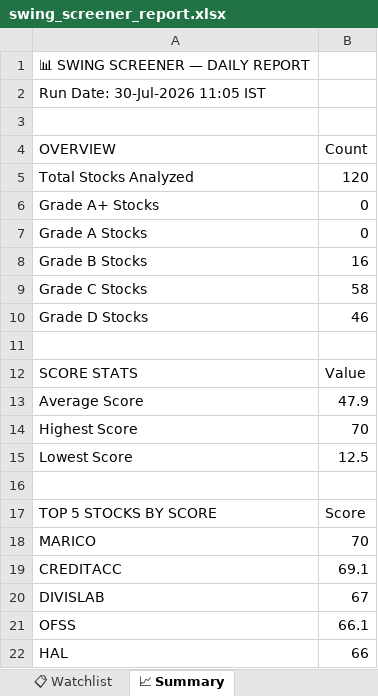
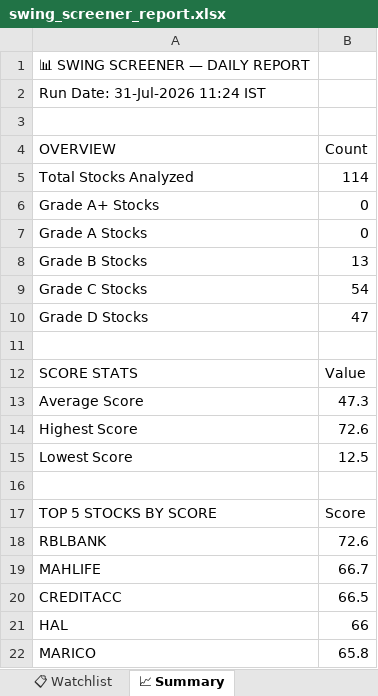
Before and after one commit to sashokkumars-sys/swing-screener, an Excel workbook: output/swing_screener_report.xlsx, sheet 📈 Summary, drawn as a sheet; values as stored, in another font and other column widths than the file's, no borders; removed rows and columns are numbered as before the commit, all else as after; the diff names each change by its address in the sheet, - before the commit and + after, or states it on an @@ line.

```diff
--- a/output/swing_screener_report.xlsx (sheet 📈 Summary)
+++ b/output/swing_screener_report.xlsx (sheet 📈 Summary)
-A2 (OVERVIEW): Run Date: 30-Jul-2026 11:05 IST
+A2 (OVERVIEW): Run Date: 31-Jul-2026 11:24 IST
-B5 (Count): 120
+B5 (Count): 114
-B8 (Count): 16
+B8 (Count): 13
-B9 (Count): 58
+B9 (Count): 54
-B10 (Count): 46
+B10 (Count): 47
-B13 (Count): 47.9
+B13 (Count): 47.3
-B14 (Count): 70
+B14 (Count): 72.6
-row 18: MARICO | 70
+row 18: RBLBANK | 72.6
+row 19: MAHLIFE | 66.7
-B20 (Count): 69.1
+B20 (Count): 66.5
-row 20: DIVISLAB | 67
-row 21: OFSS | 66.1
+row 22: MARICO | 65.8
```
Also changed, not shown: sheet 📊 All Stocks, sheet 👀 Grade B Watch, sheet 📋 Watchlist, 2 other files.
